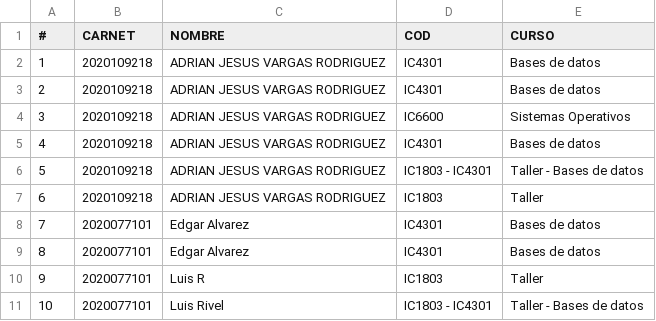
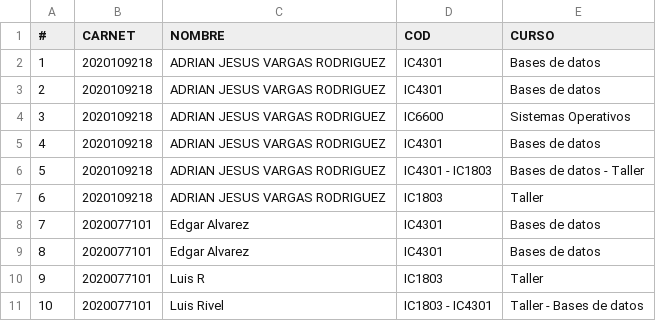
Before and after one commit to jorgebonilla2504/Proyecto-Levantamiento-Requisitos, a CSV file: backend/Api/src/DOCS/condicionRN.csv, drawn as a sheet.

```diff
--- a/backend/Api/src/DOCS/condicionRN.csv
+++ b/backend/Api/src/DOCS/condicionRN.csv
@@ -5,3 +5,3 @@
 4,2020109218,ADRIAN JESUS VARGAS RODRIGUEZ,IC4301,Bases de datos
-5,2020109218,ADRIAN JESUS VARGAS RODRIGUEZ,IC1803  -  IC4301,Taller  -  Bases de datos
+5,2020109218,ADRIAN JESUS VARGAS RODRIGUEZ,IC4301  -  IC1803,Bases de datos  -  Taller
 6,2020109218,ADRIAN JESUS VARGAS RODRIGUEZ,IC1803,Taller
```
Also changed, not shown: backend/Api/src/DOCS/levantamientoRequisitos.csv, 1 other file.
